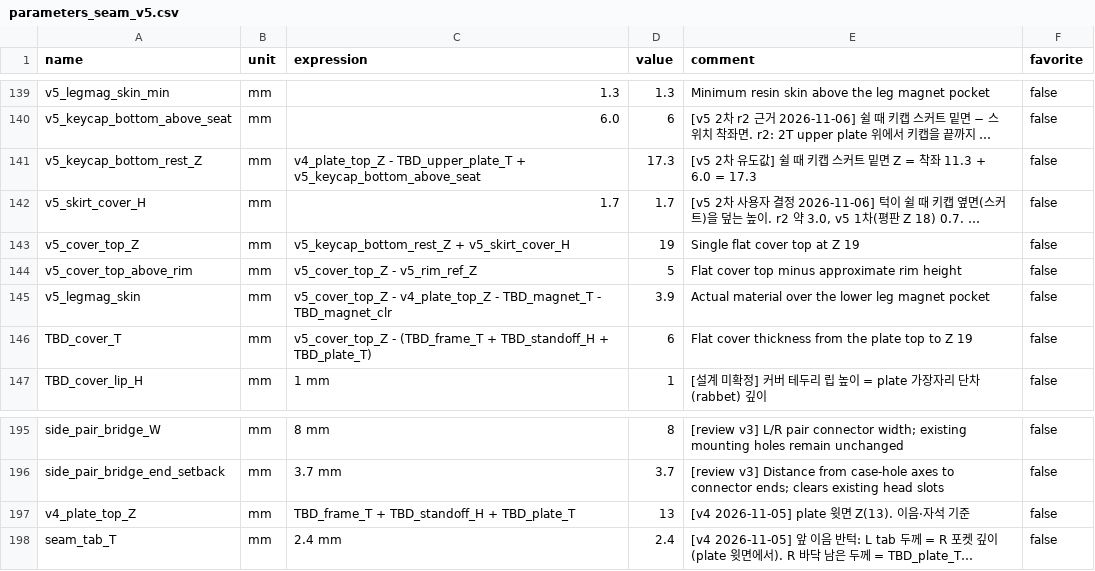
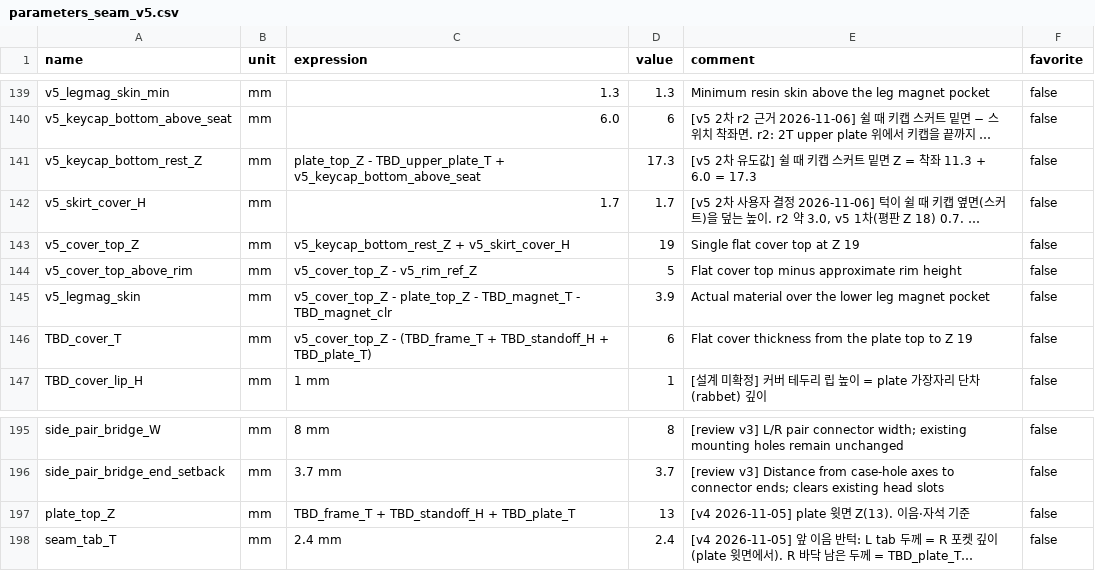
Before and after one commit to zzskm/keyboard, a CSV file: 46es/model/parameters_seam_v5.csv, drawn as a sheet; only a part is shown, gaps mark what is left out; long unchanged cells end in …; the diff names each change by its address in the sheet, - before the commit and + after, or states it on an @@ line.

```diff
--- a/46es/model/parameters_seam_v5.csv
+++ b/46es/model/parameters_seam_v5.csv
-C141 (expression): v4_plate_top_Z - TBD_upper_plate_T…
+C141 (expression): plate_top_Z - TBD_upper_plate_T…
-C145 (expression): v5_cover_top_Z - v4_plate_top_Z - TBD_magnet_T…
+C145 (expression): v5_cover_top_Z - plate_top_Z - TBD_magnet_T…
-A197 (name): v4_plate_top_Z
+A197 (name): plate_top_Z
```
Also changed, not shown: 17 other files.
